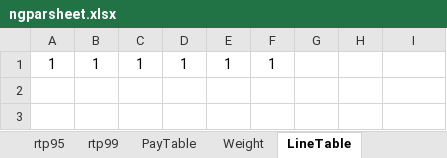
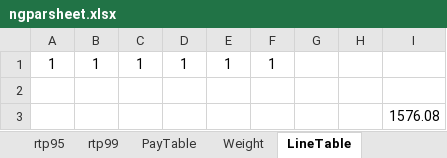
Before and after one commit to a4w94/Slot, an Excel workbook: WayGame/jiang/parsheet/ngparsheet.xlsx, sheet LineTable, drawn as a sheet; values as stored, in another font and other column widths than the file's, no borders; the diff names each change by its address in the sheet, - before the commit and + after, or states it on an @@ line.

```diff
--- a/WayGame/jiang/parsheet/ngparsheet.xlsx (sheet LineTable)
+++ b/WayGame/jiang/parsheet/ngparsheet.xlsx (sheet LineTable)
+row 2: (empty)
+row 3:  |  |  |  |  |  |  |  | 1576.08
```
Also changed, not shown: sheet rtp965, sheet Weight, sheet PayTable, WayGame/jiang/parsheet/fgparsheet.xlsx, WayGame/jiang/parsheet/修訂/1908_姜子牙機率文件_v1.0_0322.xlsx, 34 other files.
